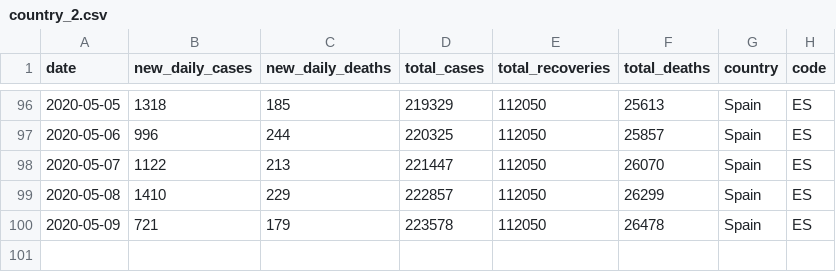
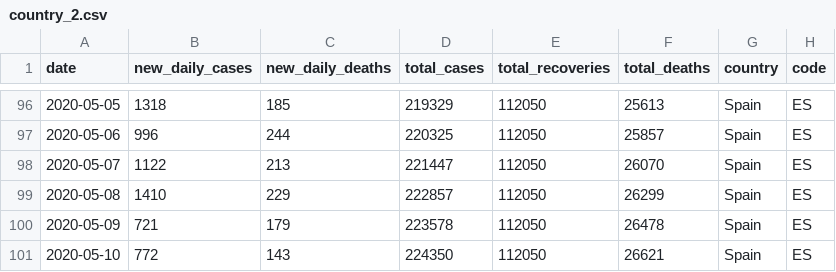
Before and after one commit to aayushgupta97/covid-dash, a CSV file: data/top_6_timeseries/country_2.csv, drawn as a sheet; only a part is shown, gaps mark what is left out; the diff names each change by its address in the sheet, - before the commit and + after, or states it on an @@ line.

```diff
--- a/data/top_6_timeseries/country_2.csv
+++ b/data/top_6_timeseries/country_2.csv
+row 101: 2020-05-10 | 772 | 143 | 224350 | 112050 | 26621 | Spain | ES
```
Also changed, not shown: data/COVID_Global_Timeseries.csv, data/COVID_countrywise_total_data.csv, 12 other files.
